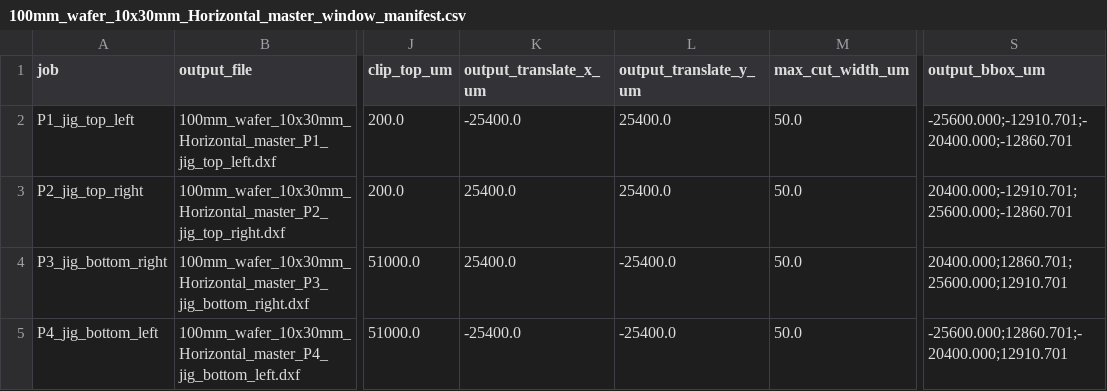
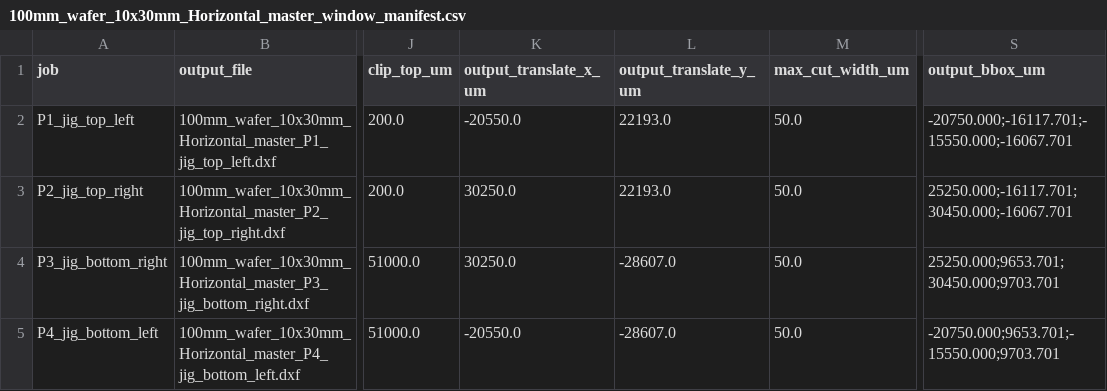
Before and after one commit to ryanscott2/UV-Laser-Singulation, a CSV file: output/DXFs/082026_AlignmentTest_v5/BuildLogs/Horizontal/100mm_wafer_10x30mm_Horizontal_master_window_manifest.csv, drawn as a sheet; only a part is shown, gaps mark what is left out; the diff names each change by its address in the sheet, - before the commit and + after, or states it on an @@ line.

```diff
--- a/output/DXFs/082026_AlignmentTest_v5/BuildLogs/Horizontal/100mm_wafer_10x30mm_Horizontal_master_window_manifest.csv
+++ b/output/DXFs/082026_AlignmentTest_v5/BuildLogs/Horizontal/100mm_wafer_10x30mm_Horizontal_master_window_manifest.csv
-K2 (output_translate_x_um): -25400.0
+K2 (output_translate_x_um): -20550.0
-L2:L3 (output_translate_y_um): 25400.0
+L2:L3 (output_translate_y_um): 22193.0
-S2 (output_bbox_um): -25600.000;-12910.701;-20400.000;-12860.701
+S2 (output_bbox_um): -20750.000;-16117.701;-15550.000;-16067.701
-K3:K4 (output_translate_x_um): 25400.0
+K3:K4 (output_translate_x_um): 30250.0
-S3 (output_bbox_um): 20400.000;-12910.701;25600.000;-12860.701
+S3 (output_bbox_um): 25250.000;-16117.701;30450.000;-16067.701
-L4:L5 (output_translate_y_um): -25400.0
+L4:L5 (output_translate_y_um): -28607.0
-S4 (output_bbox_um): 20400.000;12860.701;25600.000;12910.701
+S4 (output_bbox_um): 25250.000;9653.701;30450.000;9703.701
-K5 (output_translate_x_um): -25400.0
+K5 (output_translate_x_um): -20550.0
-S5 (output_bbox_um): -25600.000;12860.701;-20400.000;12910.701
+S5 (output_bbox_um): -20750.000;9653.701;-15550.000;9703.701
```
Also changed, not shown: output/DXFs/082026_AlignmentTest_v5/BuildLogs/Vertical/100mm_wafer_10x30mm_Vertical_master_window_manifest.csv, 11 other files.
